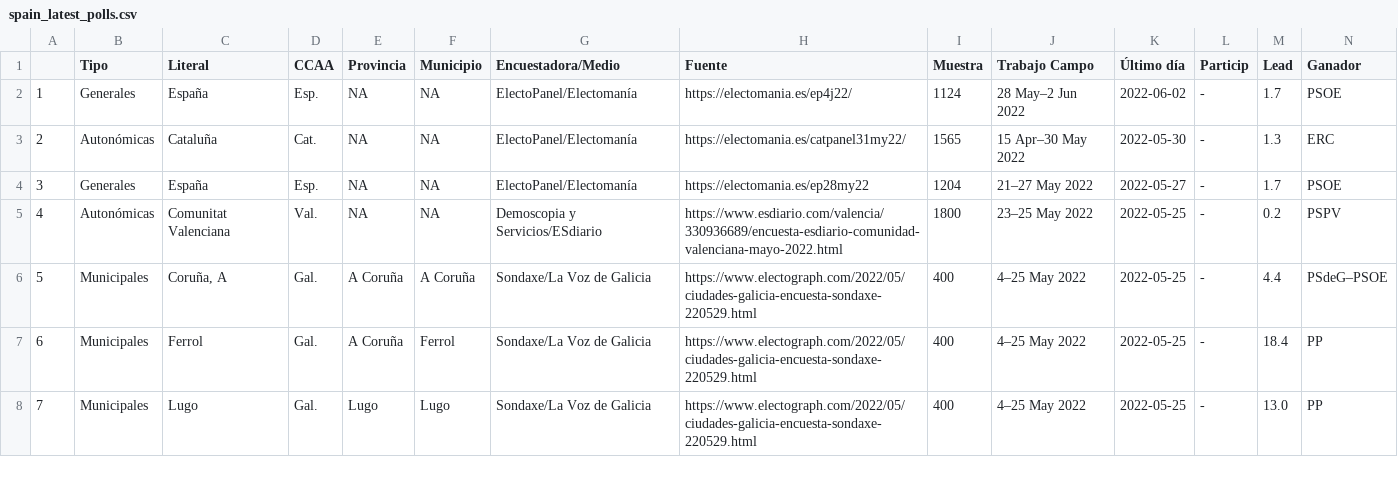
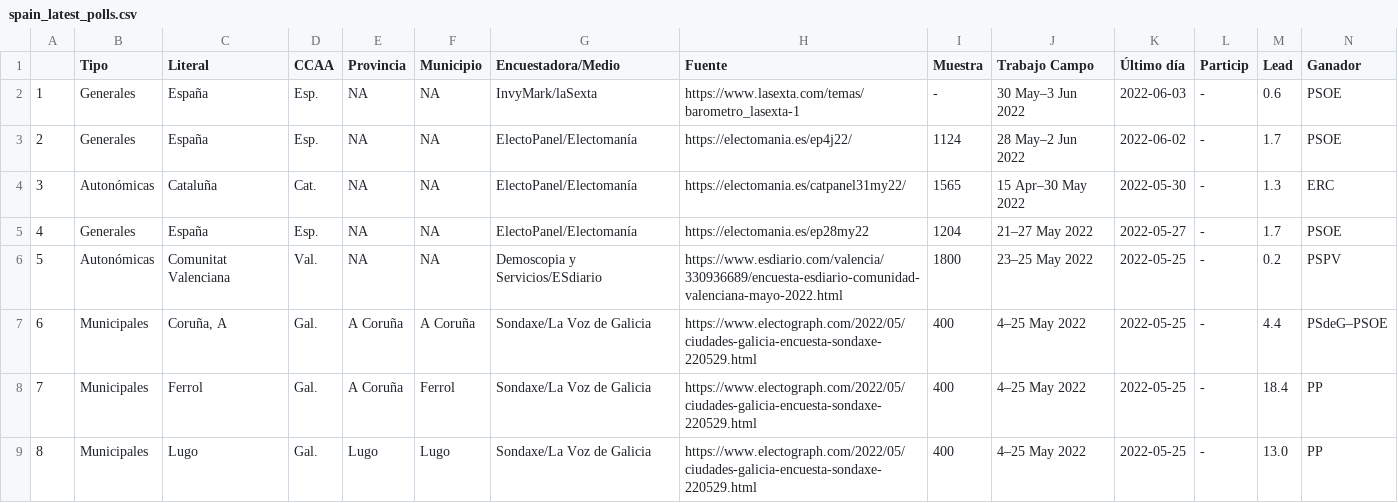
Before and after one commit to endikasatu/encuestas_esp, a CSV file: data/spain_latest_polls.csv, drawn as a sheet; only a part is shown; addresses are those after the commit; rows hold the shown columns only; the diff names each change by its address in the sheet, - before the commit and + after, or states it on an @@ line.

```diff
--- a/data/spain_latest_polls.csv
+++ b/data/spain_latest_polls.csv
+row 2: 1 | Generales | España | Esp. | NA | NA | InvyMark/laSexta | https://www.lasexta.com/temas/barometro_lasexta-1 | - | 30 May–3 Jun 2022 | 2022-06-03 | - | 0.6 | PSOE
@@ column A renumbered from row 3 down @@
```
Also changed, not shown: data/eg_resume_5_latest_polls.csv, 3 other files.
